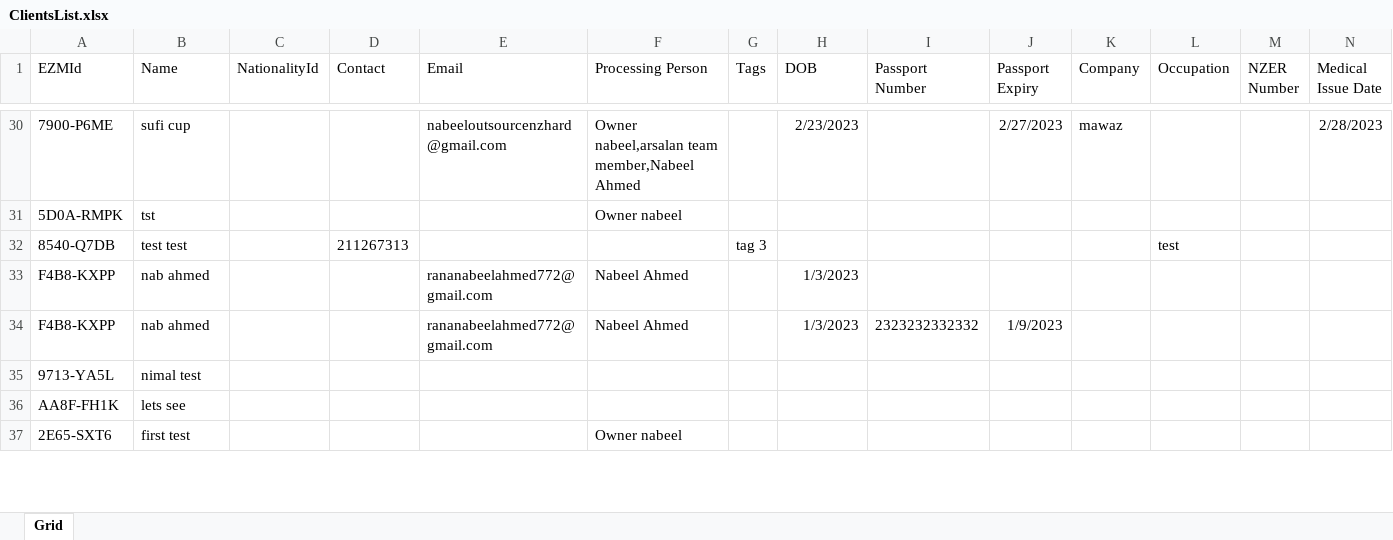
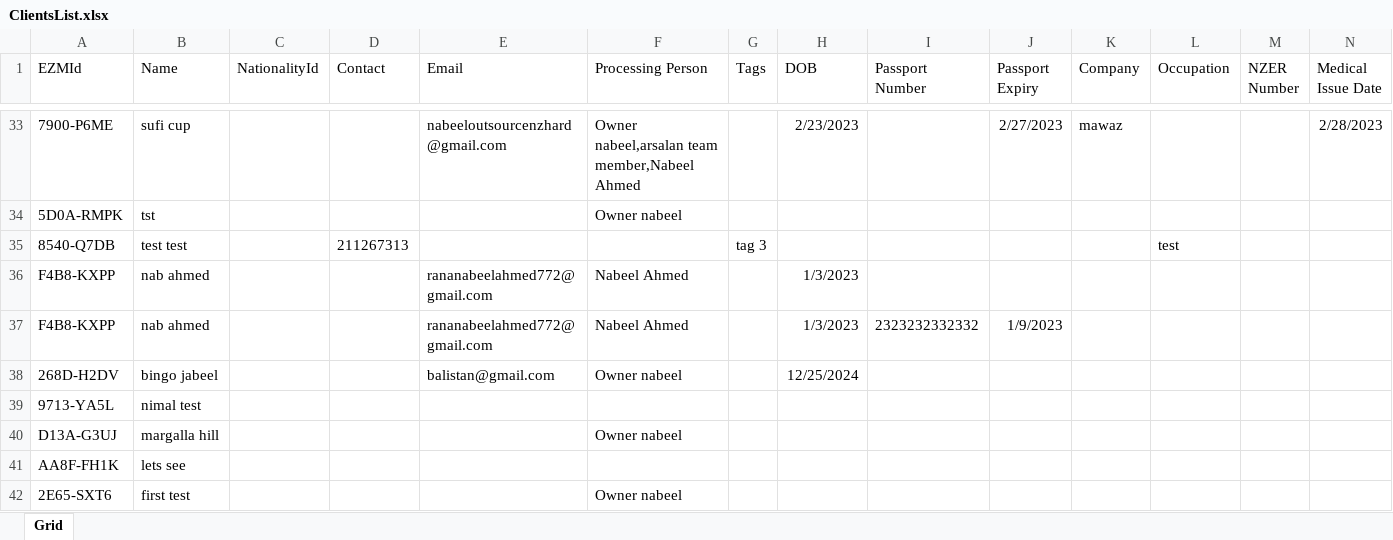
Before and after one commit to nabeelahmed772/Ezymigrate, an Excel workbook: cypress/downloads/ClientsList.xlsx, sheet Grid, drawn as a sheet; only a part is shown, gaps mark what is left out; values as stored, in another font and other column widths than the file's, no borders; table styles not drawn; rows hold the shown columns only; the diff covers the shown part only; the diff names each change by its address in the sheet, - before the commit and + after, or states it on an @@ line.

```diff
--- a/cypress/downloads/ClientsList.xlsx (sheet Grid)
+++ b/cypress/downloads/ClientsList.xlsx (sheet Grid)
+row 38: 268D-H2DV | bingo jabeel |  |  | balistan@gmail.com | Owner nabeel |  | 12/25/2024
+row 40: D13A-G3UJ | margalla hill |  |  |  | Owner nabeel
```
Also changed, not shown: 5 added rows, 5 removed rows and 3 edited cells elsewhere in this sheet, 5 other files.
